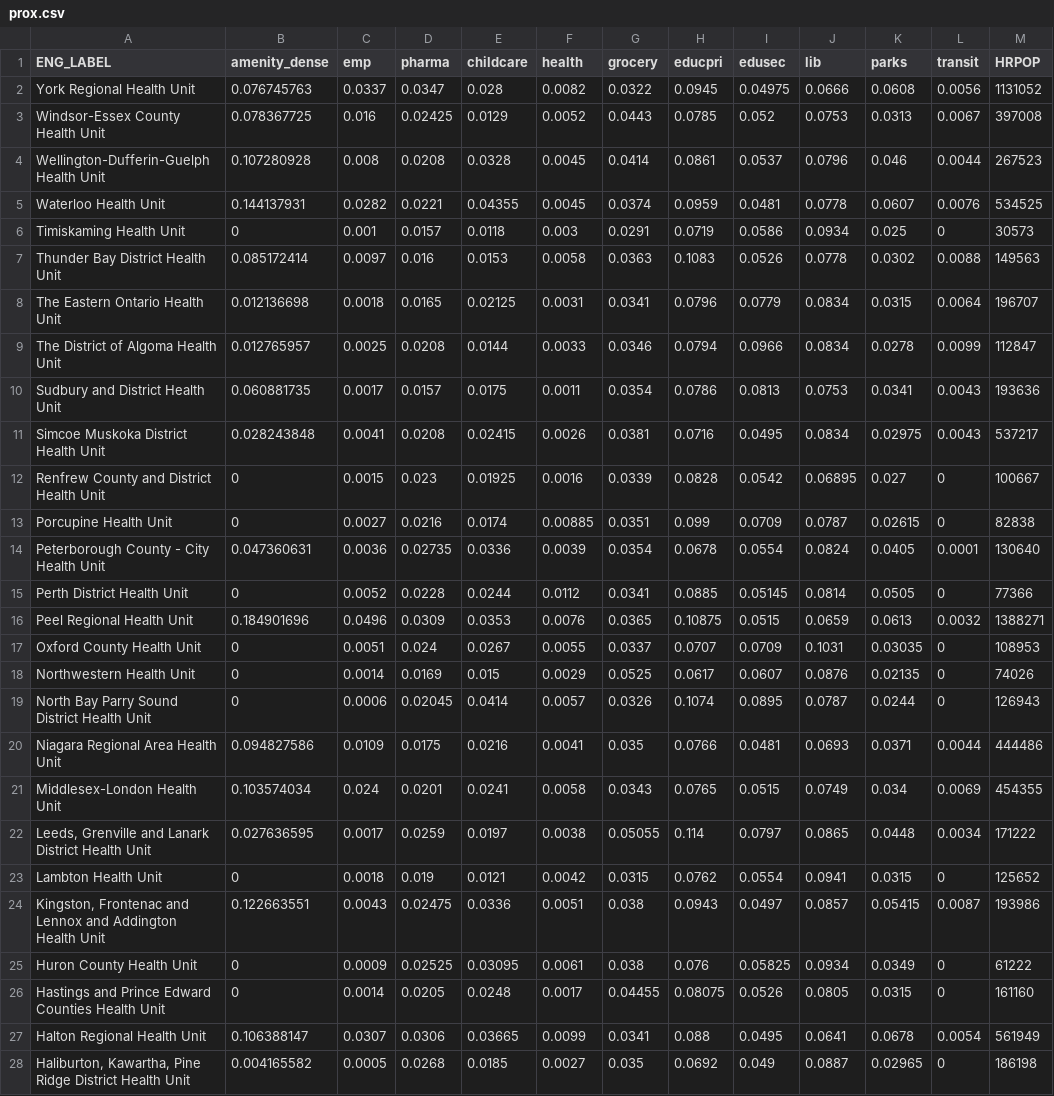
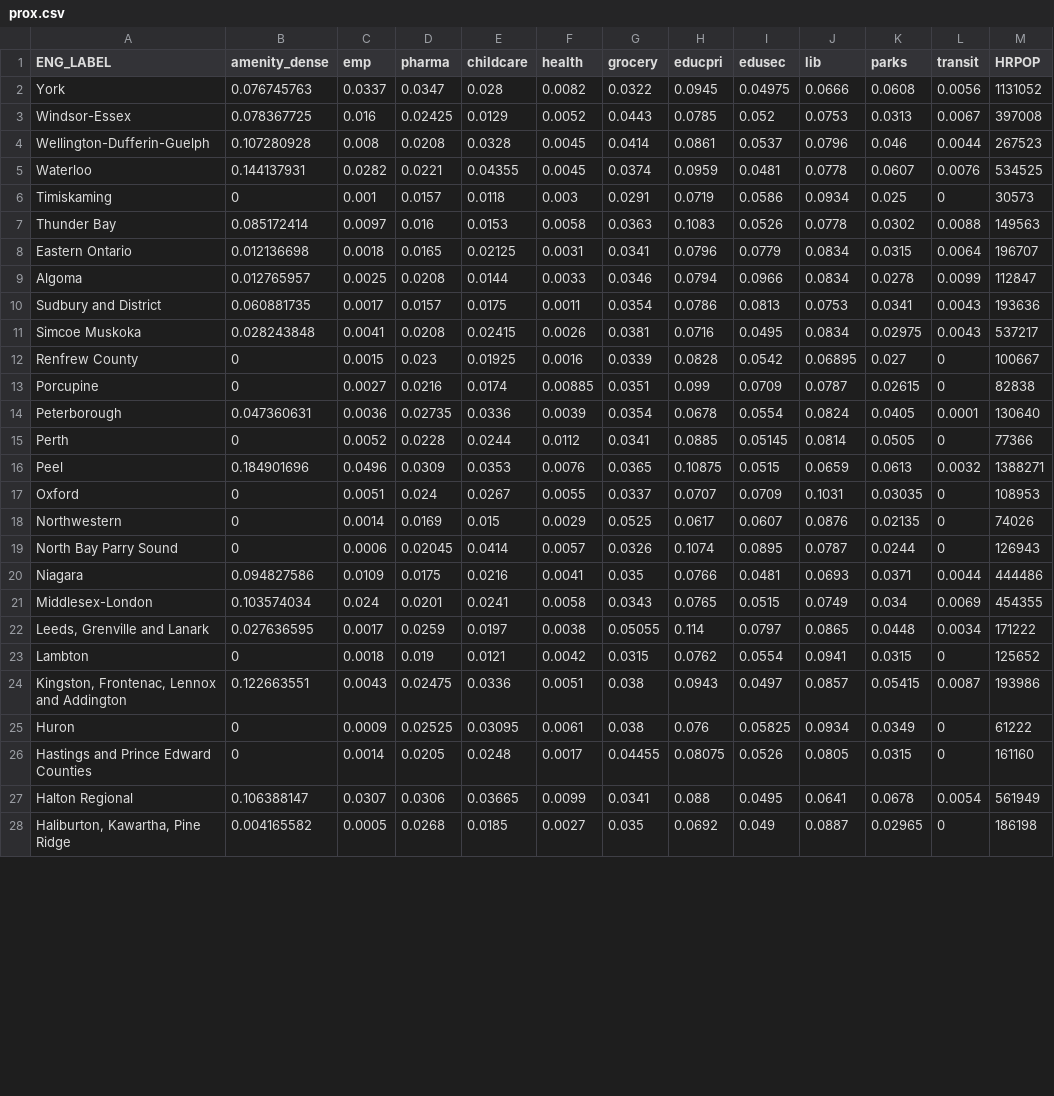
Before and after one commit to CSBP-CPSE/MDS-Capstone-2020, a CSV file: d3/kt/data/prox.csv, drawn as a sheet; only a part is shown; the diff covers the shown part only; the diff names each change by its address in the sheet, - before the commit and + after, or states it on an @@ line.

```diff
--- a/d3/kt/data/prox.csv
+++ b/d3/kt/data/prox.csv
-A2 (ENG_LABEL): York Regional Health Unit
+A2 (ENG_LABEL): York
-A3 (ENG_LABEL): Windsor-Essex County Health Unit
+A3 (ENG_LABEL): Windsor-Essex
-A4 (ENG_LABEL): Wellington-Dufferin-Guelph Health Unit
+A4 (ENG_LABEL): Wellington-Dufferin-Guelph
-A5 (ENG_LABEL): Waterloo Health Unit
+A5 (ENG_LABEL): Waterloo
-A6 (ENG_LABEL): Timiskaming Health Unit
+A6 (ENG_LABEL): Timiskaming
-A7 (ENG_LABEL): Thunder Bay District Health Unit
+A7 (ENG_LABEL): Thunder Bay
-A8 (ENG_LABEL): The Eastern Ontario Health Unit
+A8 (ENG_LABEL): Eastern Ontario
-A9 (ENG_LABEL): The District of Algoma Health Unit
+A9 (ENG_LABEL): Algoma
-A10 (ENG_LABEL): Sudbury and District Health Unit
+A10 (ENG_LABEL): Sudbury and District
-A11 (ENG_LABEL): Simcoe Muskoka District Health Unit
+A11 (ENG_LABEL): Simcoe Muskoka
-A12 (ENG_LABEL): Renfrew County and District Health Unit
+A12 (ENG_LABEL): Renfrew County
-A13 (ENG_LABEL): Porcupine Health Unit
+A13 (ENG_LABEL): Porcupine
-A14 (ENG_LABEL): Peterborough County - City Health Unit
+A14 (ENG_LABEL): Peterborough
-A15 (ENG_LABEL): Perth District Health Unit
+A15 (ENG_LABEL): Perth
-A16 (ENG_LABEL): Peel Regional Health Unit
+A16 (ENG_LABEL): Peel
-A17 (ENG_LABEL): Oxford County Health Unit
+A17 (ENG_LABEL): Oxford
-A18 (ENG_LABEL): Northwestern Health Unit
+A18 (ENG_LABEL): Northwestern
-A19 (ENG_LABEL): North Bay Parry Sound District Health Unit
+A19 (ENG_LABEL): North Bay Parry Sound
-A20 (ENG_LABEL): Niagara Regional Area Health Unit
+A20 (ENG_LABEL): Niagara
-A21 (ENG_LABEL): Middlesex-London Health Unit
+A21 (ENG_LABEL): Middlesex-London
-A22 (ENG_LABEL): Leeds, Grenville and Lanark District Health Unit
+A22 (ENG_LABEL): Leeds, Grenville and Lanark
-A23 (ENG_LABEL): Lambton Health Unit
+A23 (ENG_LABEL): Lambton
-A24 (ENG_LABEL): Kingston, Frontenac and Lennox and Addington Health Unit
+A24 (ENG_LABEL): Kingston, Frontenac, Lennox and Addington
-A25 (ENG_LABEL): Huron County Health Unit
+A25 (ENG_LABEL): Huron
-A26 (ENG_LABEL): Hastings and Prince Edward Counties Health Unit
+A26 (ENG_LABEL): Hastings and Prince Edward Counties
-A27 (ENG_LABEL): Halton Regional Health Unit
+A27 (ENG_LABEL): Halton Regional
-A28 (ENG_LABEL): Haliburton, Kawartha, Pine Ridge District Health Unit
+A28 (ENG_LABEL): Haliburton, Kawartha, Pine Ridge
```
Also changed, not shown: 9 edited cells elsewhere in this file, 2 other files.
